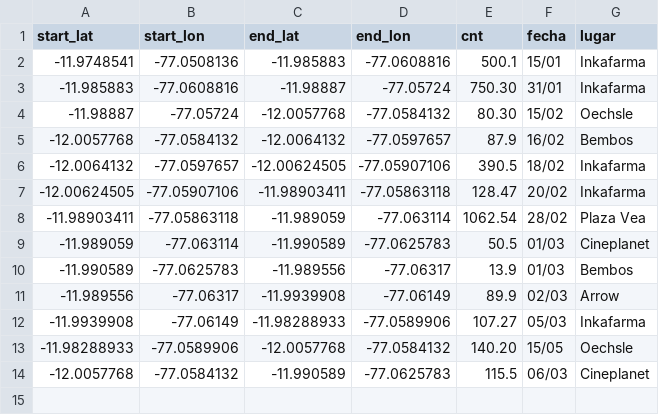
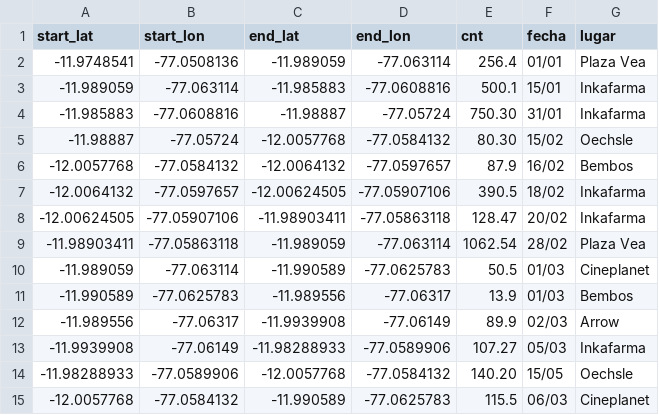
Before and after one commit to edwinyonyee/Dashboard, a CSV file: Trayectoria.csv, drawn as a sheet.

Commit message:
Add files via upload

```diff
--- a/Trayectoria.csv
+++ b/Trayectoria.csv
@@ -1,3 +1,4 @@
 start_lat,start_lon,end_lat,end_lon,cnt,fecha,lugar
--11.9748541,-77.0508136,-11.985883,-77.0608816,500.1,15/01,Inkafarma
+-11.9748541,-77.0508136,-11.989059,-77.063114,256.4,01/01,Plaza Vea
+-11.989059,-77.063114,-11.985883,-77.0608816,500.1,15/01,Inkafarma
 -11.985883,-77.0608816,-11.98887,-77.05724,750.30,31/01,Inkafarma
```
